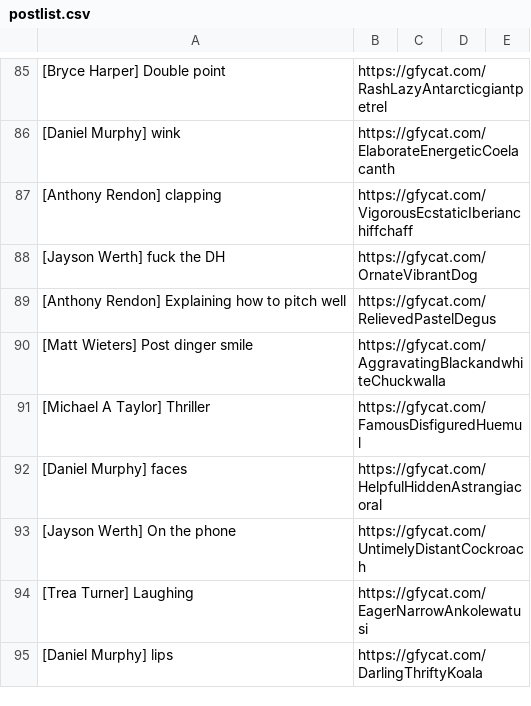
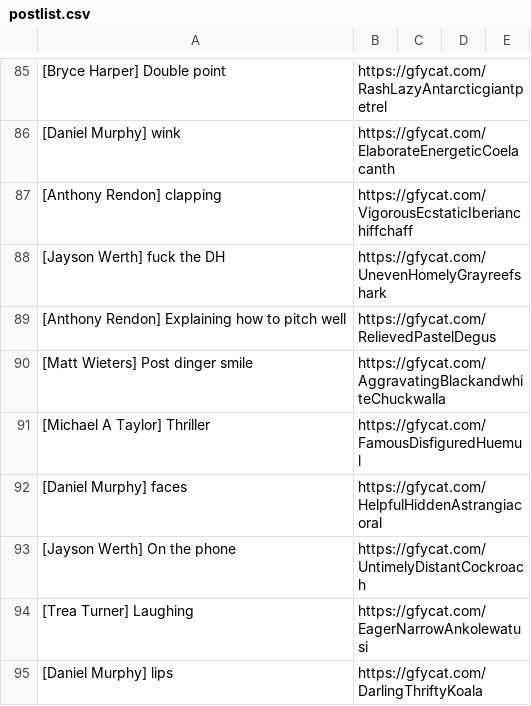
Before and after one commit to efitz11/natsgifbot, a CSV file: postlist.csv, drawn as a sheet; only a part is shown, gaps mark what is left out; the diff names each change by its address in the sheet, - before the commit and + after, or states it on an @@ line.

Commit message:
fixed werth fuck the dh typo gif

```diff
--- a/postlist.csv
+++ b/postlist.csv
-B88: https://gfycat.com/OrnateVibrantDog
+B88: https://gfycat.com/UnevenHomelyGrayreefshark
```
